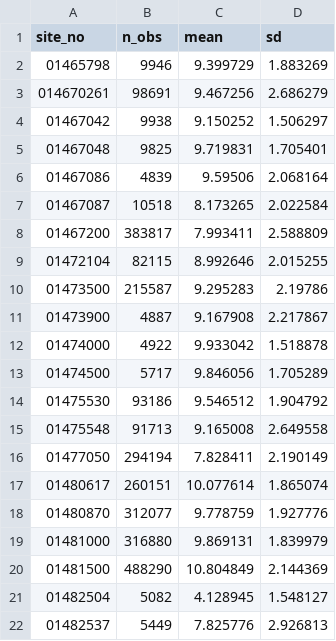
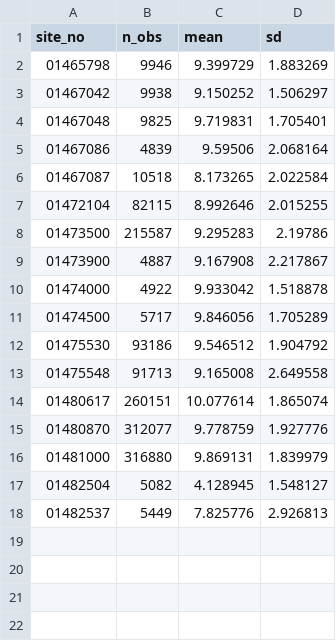
Before and after one commit to USGS-R/drb-do-ml, a CSV file: 1_fetch/log/inst_timeseries_summary.csv, drawn as a sheet; the diff names each change by its address in the sheet, - before the commit and + after, or states it on an @@ line.

```diff
--- a/1_fetch/log/inst_timeseries_summary.csv
+++ b/1_fetch/log/inst_timeseries_summary.csv
-row 3: 014670261 | 98691 | 9.467256 | 2.686279
-row 8: 01467200 | 383817 | 7.993411 | 2.588809
-row 16: 01477050 | 294194 | 7.828411 | 2.190149
-row 20: 01481500 | 488290 | 10.804849 | 2.144369
```
Also changed, not shown: 1_fetch/log/daily_timeseries_summary.csv, 2_process/log/sitelist_summary.csv.
